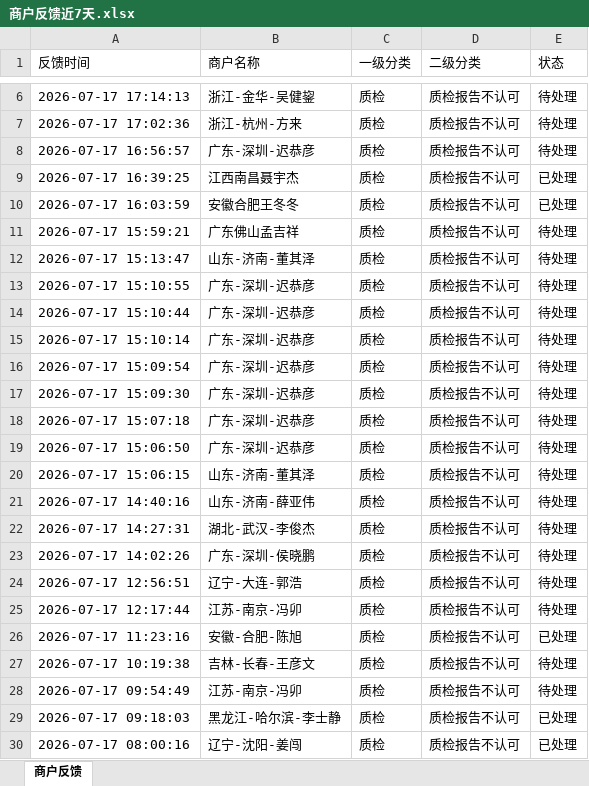
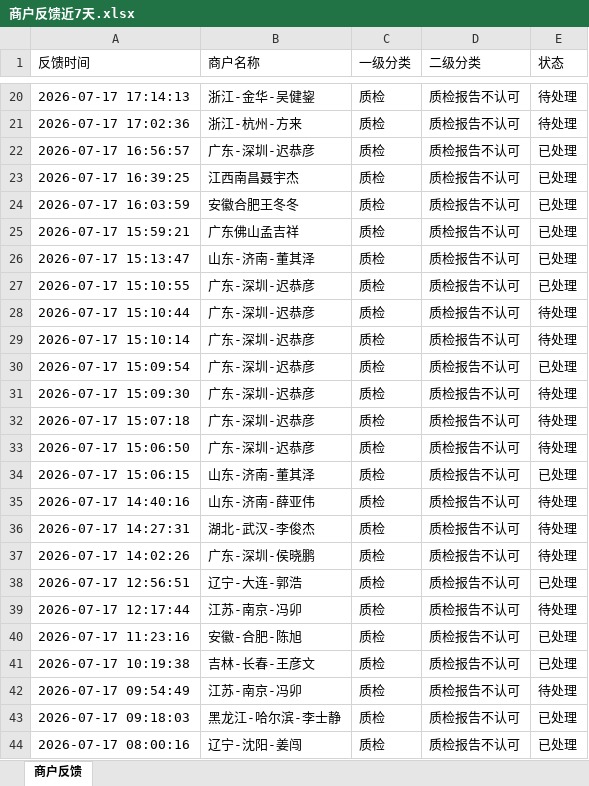
Before and after one commit to yangqidongzq/qc-dashboard, an Excel workbook: 商户反馈近7天.xlsx, sheet 商户反馈, drawn as a sheet; only a part is shown, gaps mark what is left out; values as stored, in another font and other column widths than the file's, no borders; addresses are those after the commit; the diff covers the shown part only; the diff names each change by its address in the sheet, - before the commit and + after, or states it on an @@ line.

```diff
--- a/商户反馈近7天.xlsx (sheet 商户反馈)
+++ b/商户反馈近7天.xlsx (sheet 商户反馈)
-E22 (状态): 待处理
+E22 (状态): 已处理
-E25:E27 (状态): 待处理
+E25:E27 (状态): 已处理
-E30 (状态): 待处理
+E30 (状态): 已处理
-E34 (状态): 待处理
+E34 (状态): 已处理
-E38 (状态): 待处理
+E38 (状态): 已处理
-E41 (状态): 待处理
+E41 (状态): 已处理
```
Also changed, not shown: 14 added rows, 46 removed rows and 4 edited cells elsewhere in this sheet.
